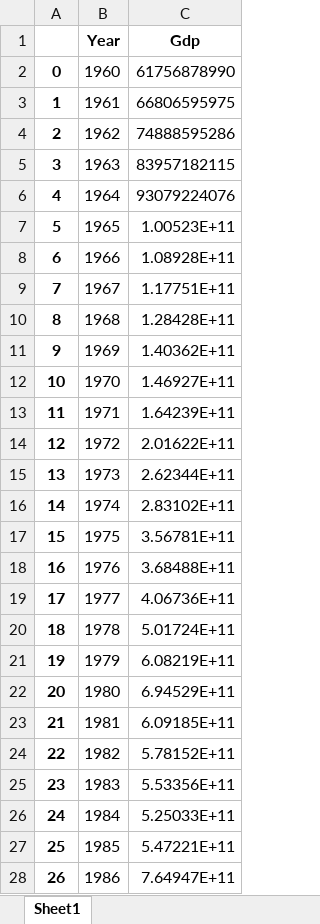
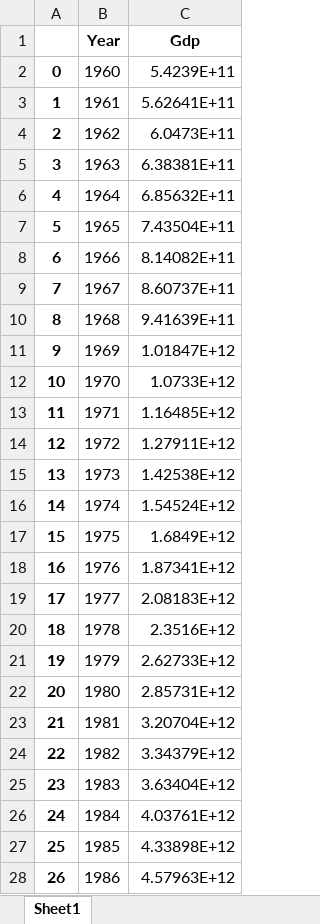
Before and after one commit to SodolynskyiVadym/Time_Series, an Excel workbook: lab1/gdp.xlsx, sheet Sheet1, drawn as a sheet; only a part is shown; values as stored, in another font and other column widths than the file's, no borders; the diff covers the shown part only; the diff names each change by its address in the sheet, - before the commit and + after, or states it on an @@ line.

```diff
--- a/lab1/gdp.xlsx (sheet Sheet1)
+++ b/lab1/gdp.xlsx (sheet Sheet1)
-C2 (Gdp): 61756878990
+C2 (Gdp): 5.4239E+11
-C3 (Gdp): 66806595975
+C3 (Gdp): 5.62641E+11
-C4 (Gdp): 74888595286
+C4 (Gdp): 6.0473E+11
-C5 (Gdp): 83957182115
+C5 (Gdp): 6.38381E+11
-C6 (Gdp): 93079224076
+C6 (Gdp): 6.85632E+11
-C7 (Gdp): 1.00523E+11
+C7 (Gdp): 7.43504E+11
-C8 (Gdp): 1.08928E+11
+C8 (Gdp): 8.14082E+11
-C9 (Gdp): 1.17751E+11
+C9 (Gdp): 8.60737E+11
-C10 (Gdp): 1.28428E+11
+C10 (Gdp): 9.41639E+11
-C11 (Gdp): 1.40362E+11
+C11 (Gdp): 1.01847E+12
-C12 (Gdp): 1.46927E+11
+C12 (Gdp): 1.0733E+12
-C13 (Gdp): 1.64239E+11
+C13 (Gdp): 1.16485E+12
-C14 (Gdp): 2.01622E+11
+C14 (Gdp): 1.27911E+12
-C15 (Gdp): 2.62344E+11
+C15 (Gdp): 1.42538E+12
-C16 (Gdp): 2.83102E+11
+C16 (Gdp): 1.54524E+12
-C17 (Gdp): 3.56781E+11
+C17 (Gdp): 1.6849E+12
-C18 (Gdp): 3.68488E+11
+C18 (Gdp): 1.87341E+12
-C19 (Gdp): 4.06736E+11
+C19 (Gdp): 2.08183E+12
-C20 (Gdp): 5.01724E+11
+C20 (Gdp): 2.3516E+12
-C21 (Gdp): 6.08219E+11
+C21 (Gdp): 2.62733E+12
-C22 (Gdp): 6.94529E+11
+C22 (Gdp): 2.85731E+12
-C23 (Gdp): 6.09185E+11
+C23 (Gdp): 3.20704E+12
-C24 (Gdp): 5.78152E+11
+C24 (Gdp): 3.34379E+12
-C25 (Gdp): 5.53356E+11
+C25 (Gdp): 3.63404E+12
-C26 (Gdp): 5.25033E+11
+C26 (Gdp): 4.03761E+12
-C27 (Gdp): 5.47221E+11
+C27 (Gdp): 4.33898E+12
-C28 (Gdp): 7.64947E+11
+C28 (Gdp): 4.57963E+12
```
Also changed, not shown: 38 edited cells elsewhere in this sheet, lab1/usa_inflation.xlsx, lab1/world_population.xlsx, 9 other files.
